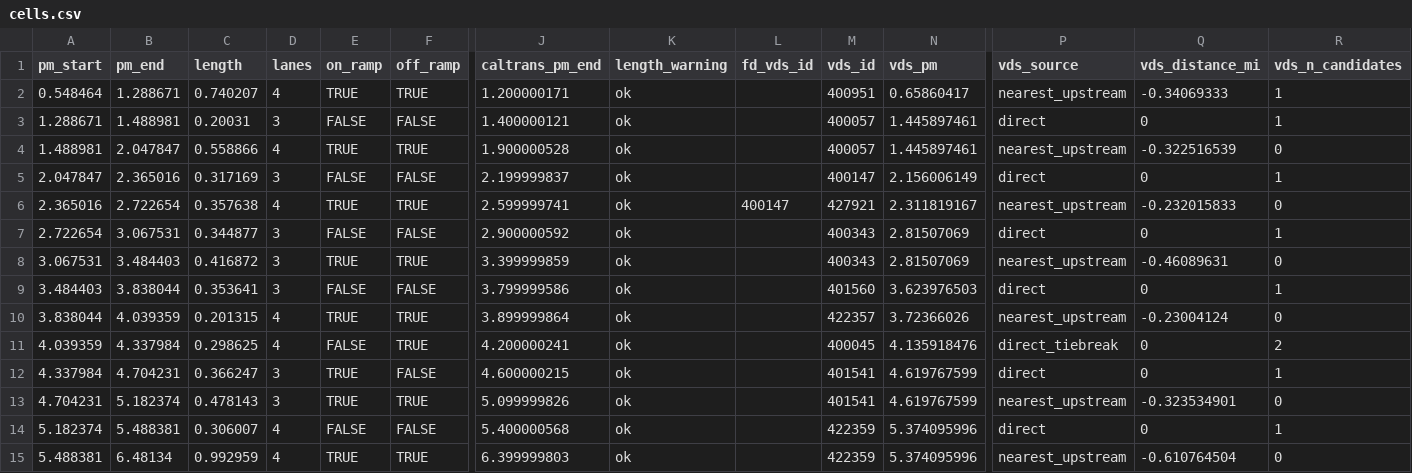
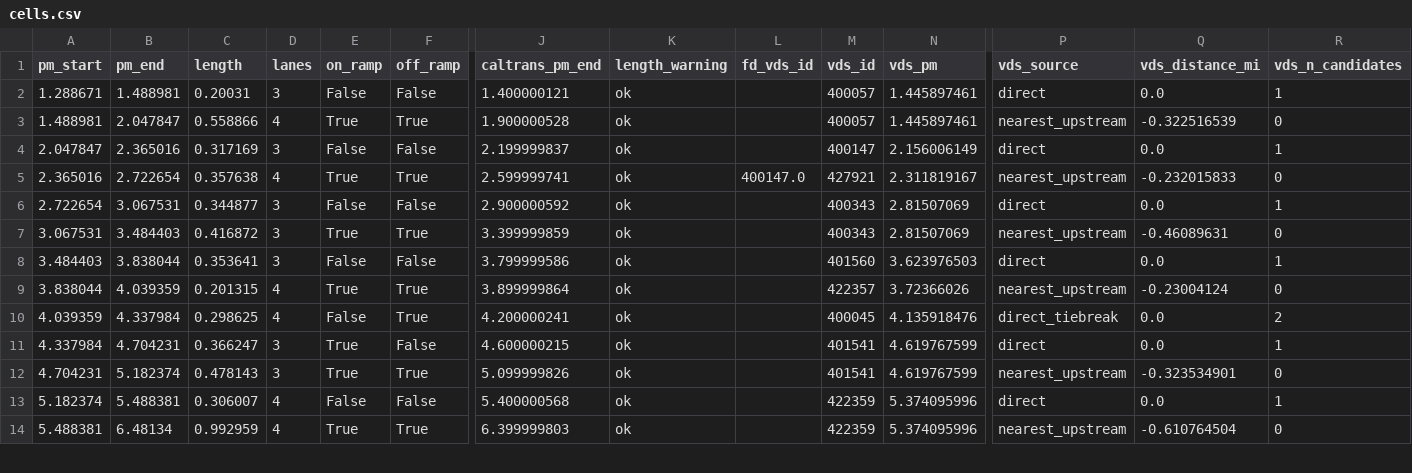
Before and after one commit to HodgeLab/ctm-for-dwc, a CSV file: case_studies/I880N_10mi/cells.csv, drawn as a sheet; only a part is shown, gaps mark what is left out; removed rows and columns are numbered as before the commit, all else as after; rows hold the shown columns only; the diff covers the shown part only; the diff names each change by its address in the sheet, - before the commit and + after, or states it on an @@ line.

```diff
--- a/case_studies/I880N_10mi/cells.csv
+++ b/case_studies/I880N_10mi/cells.csv
-row 2: 0.548464 | 1.288671 | 0.740207 | 4 | TRUE | TRUE | 1.200000171 | ok |  | 400951 | 0.65860417 | nearest_upstream | -0.34069333 | 1
-E2 (on_ramp): FALSE
+E2 (on_ramp): False
-F2 (off_ramp): FALSE
+F2 (off_ramp): False
-Q2 (vds_distance_mi): 0
+Q2 (vds_distance_mi): 0.0
-E3 (on_ramp): TRUE
+E3 (on_ramp): True
-F3 (off_ramp): TRUE
+F3 (off_ramp): True
-E4 (on_ramp): FALSE
+E4 (on_ramp): False
-F4 (off_ramp): FALSE
+F4 (off_ramp): False
-Q4 (vds_distance_mi): 0
+Q4 (vds_distance_mi): 0.0
-E5 (on_ramp): TRUE
+E5 (on_ramp): True
-F5 (off_ramp): TRUE
+F5 (off_ramp): True
-L5 (fd_vds_id): 400147
+L5 (fd_vds_id): 400147.0
-E6 (on_ramp): FALSE
+E6 (on_ramp): False
-F6 (off_ramp): FALSE
+F6 (off_ramp): False
-Q6 (vds_distance_mi): 0
+Q6 (vds_distance_mi): 0.0
-E7 (on_ramp): TRUE
+E7 (on_ramp): True
-F7 (off_ramp): TRUE
+F7 (off_ramp): True
-E8 (on_ramp): FALSE
+E8 (on_ramp): False
-F8 (off_ramp): FALSE
+F8 (off_ramp): False
-Q8 (vds_distance_mi): 0
+Q8 (vds_distance_mi): 0.0
-E9 (on_ramp): TRUE
+E9 (on_ramp): True
-F9:F10 (off_ramp): TRUE
+F9:F10 (off_ramp): True
-E10 (on_ramp): FALSE
+E10 (on_ramp): False
-Q10:Q11 (vds_distance_mi): 0
+Q10:Q11 (vds_distance_mi): 0.0
-E11:E12 (on_ramp): TRUE
+E11:E12 (on_ramp): True
-F11 (off_ramp): FALSE
+F11 (off_ramp): False
-F12 (off_ramp): TRUE
+F12 (off_ramp): True
-E13 (on_ramp): FALSE
+E13 (on_ramp): False
-F13 (off_ramp): FALSE
+F13 (off_ramp): False
-Q13 (vds_distance_mi): 0
+Q13 (vds_distance_mi): 0.0
-E14 (on_ramp): TRUE
+E14 (on_ramp): True
-F14 (off_ramp): TRUE
+F14 (off_ramp): True
```
Also changed, not shown: 2 added rows and 31 edited cells elsewhere in this file, case_studies/I880N_1mi/cells.csv, case_studies/I880N_5mi/cells.csv, 6 other files.
